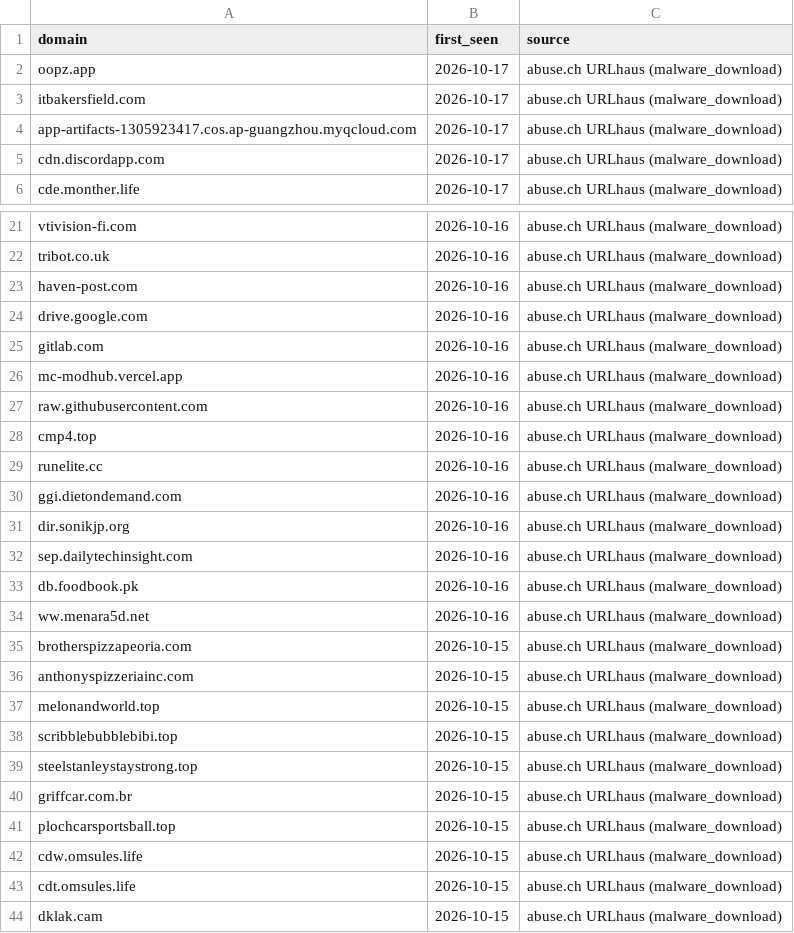
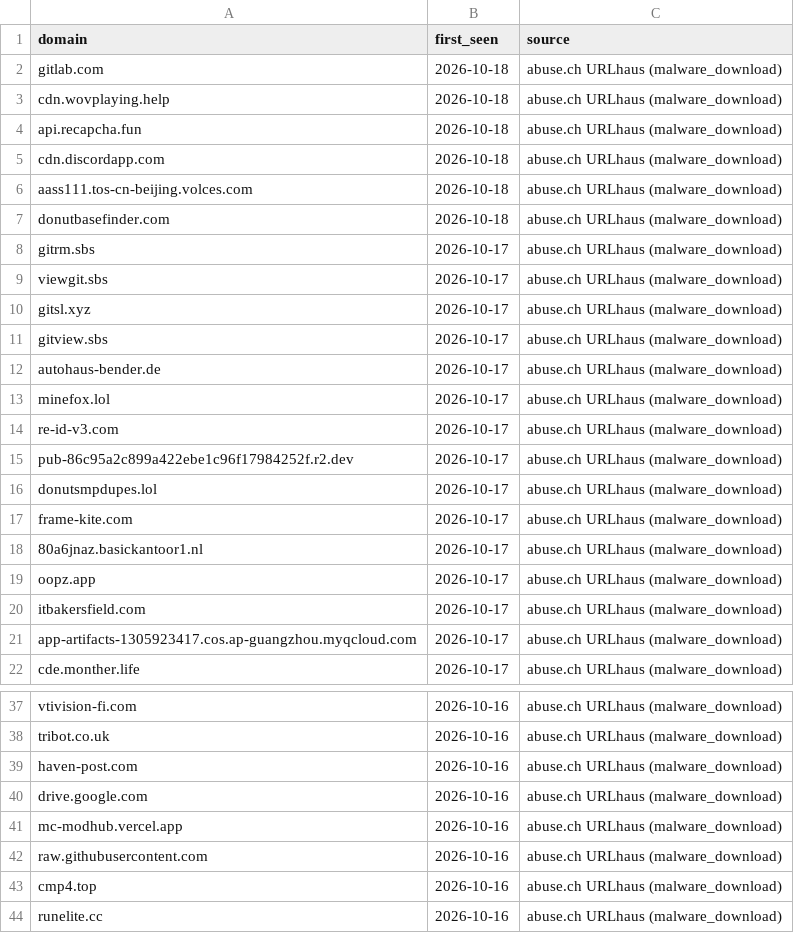
Before and after one commit to antonvikstrom/detection-as-code, a CSV file: lookups/malicious_domains.csv, drawn as a sheet; only a part is shown, gaps mark what is left out; the shorter side is filled out with more unchanged rows; removed rows and columns are numbered as before the commit, all else as after; the diff covers the shown part only; the diff names each change by its address in the sheet, - before the commit and + after, or states it on an @@ line.

```diff
--- a/lookups/malicious_domains.csv
+++ b/lookups/malicious_domains.csv
+row 2: gitlab.com | 2026-10-18 | abuse.ch URLhaus (malware_download)
+row 3: cdn.wovplaying.help | 2026-10-18 | abuse.ch URLhaus (malware_download)
+row 4: api.recapcha.fun | 2026-10-18 | abuse.ch URLhaus (malware_download)
+row 5: cdn.discordapp.com | 2026-10-18 | abuse.ch URLhaus (malware_download)
+row 6: aass111.tos-cn-beijing.volces.com | 2026-10-18 | abuse.ch URLhaus (malware_download)
+row 7: donutbasefinder.com | 2026-10-18 | abuse.ch URLhaus (malware_download)
+row 8: gitrm.sbs | 2026-10-17 | abuse.ch URLhaus (malware_download)
+row 9: viewgit.sbs | 2026-10-17 | abuse.ch URLhaus (malware_download)
+row 10: gitsl.xyz | 2026-10-17 | abuse.ch URLhaus (malware_download)
+row 11: gitview.sbs | 2026-10-17 | abuse.ch URLhaus (malware_download)
+row 12: autohaus-bender.de | 2026-10-17 | abuse.ch URLhaus (malware_download)
+row 13: minefox.lol | 2026-10-17 | abuse.ch URLhaus (malware_download)
+row 14: re-id-v3.com | 2026-10-17 | abuse.ch URLhaus (malware_download)
+row 15: pub-86c95a2c899a422ebe1c96f17984252f.r2.dev | 2026-10-17 | abuse.ch URLhaus (malware_download)
+row 16: donutsmpdupes.lol | 2026-10-17 | abuse.ch URLhaus (malware_download)
+row 17: frame-kite.com | 2026-10-17 | abuse.ch URLhaus (malware_download)
+row 18: 80a6jnaz.basickantoor1.nl | 2026-10-17 | abuse.ch URLhaus (malware_download)
-row 5: cdn.discordapp.com | 2026-10-17 | abuse.ch URLhaus (malware_download)
-row 25: gitlab.com | 2026-10-16 | abuse.ch URLhaus (malware_download)
```
Also changed, not shown: 15 removed rows elsewhere in this file, lookups/malicious_domains_splunk.csv.
